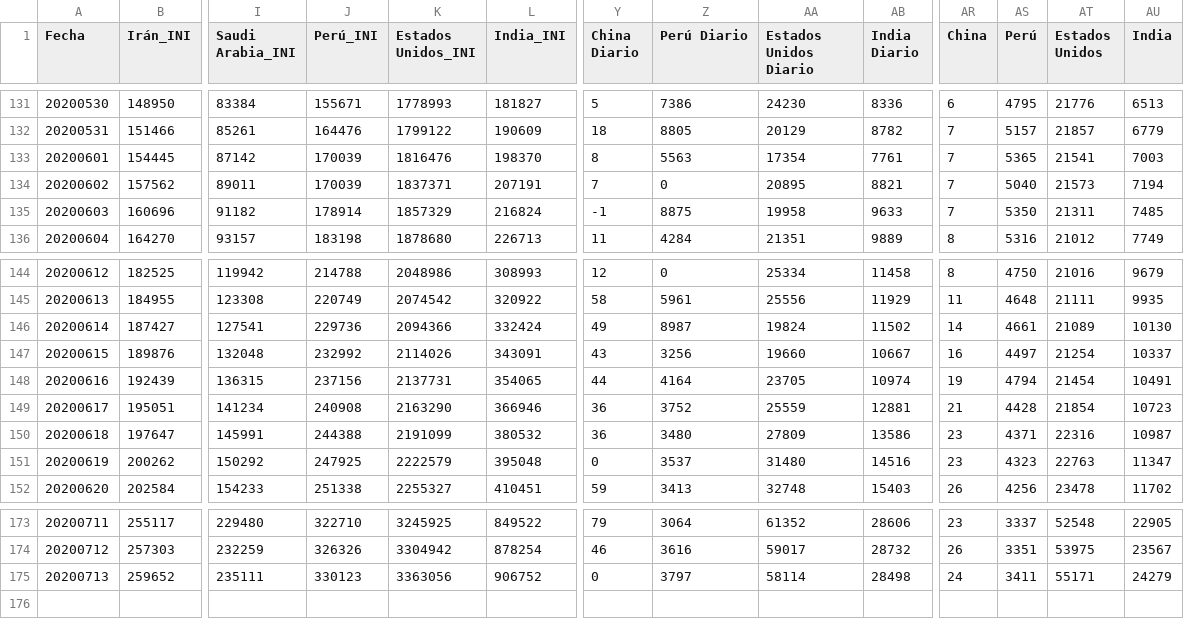
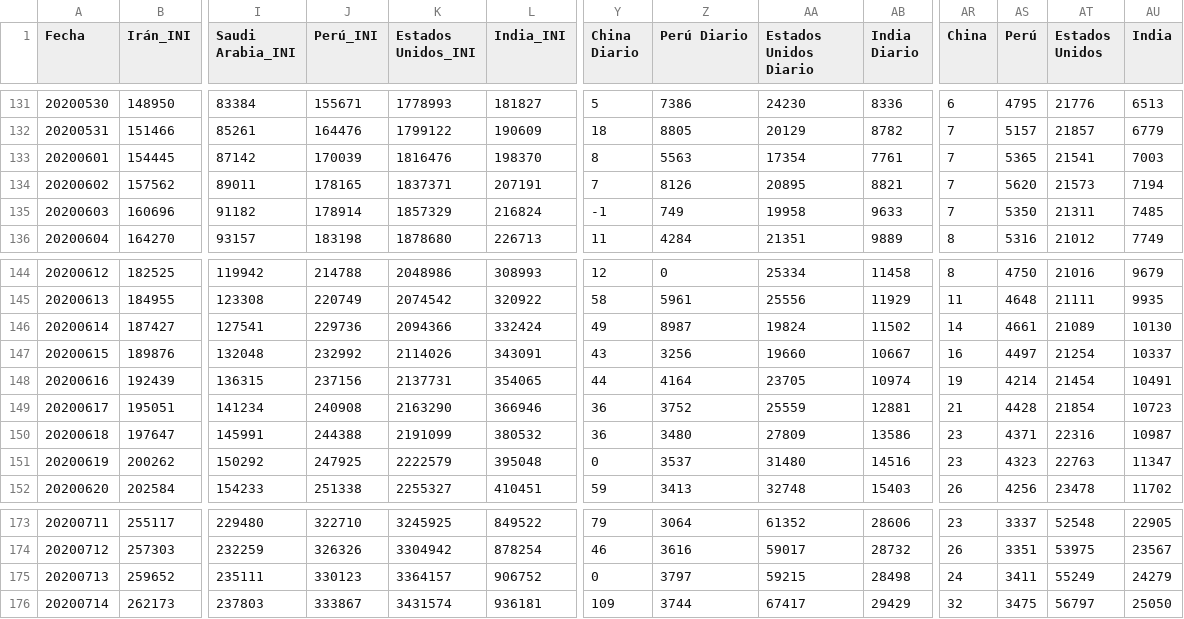
Before and after one commit to juanjmtzs/BI-COVID19, a CSV file: DAILY_NEW_CONFIRMED_LOAD.csv, drawn as a sheet; only a part is shown, gaps mark what is left out; rows hold the shown columns only; the diff names each change by its address in the sheet, - before the commit and + after, or states it on an @@ line.

```diff
--- a/DAILY_NEW_CONFIRMED_LOAD.csv
+++ b/DAILY_NEW_CONFIRMED_LOAD.csv
-J134 (Perú_INI): 170039
+J134 (Perú_INI): 178165
-Z134 (Perú Diario): 0
+Z134 (Perú Diario): 8126
-AS134 (Perú): 5040
+AS134 (Perú): 5620
-Z135 (Perú Diario): 8875
+Z135 (Perú Diario): 749
-AS148 (Perú): 4794
+AS148 (Perú): 4214
-K175 (Estados Unidos_INI): 3363056
+K175 (Estados Unidos_INI): 3364157
-AA175 (Estados Unidos Diario): 58114
+AA175 (Estados Unidos Diario): 59215
-AT175 (Estados Unidos): 55171
+AT175 (Estados Unidos): 55249
+row 176: 20200714 | 262173 | 237803 | 333867 | 3431574 | 936181 | 109 | 3744 | 67417 | 29429 | 32 | 3475 | 56797 | 25050
```
Also changed, not shown: CONFIRMED_LOAD.csv, DAILY_NEW_RECOVERED_LOAD.csv, 10 other files.
